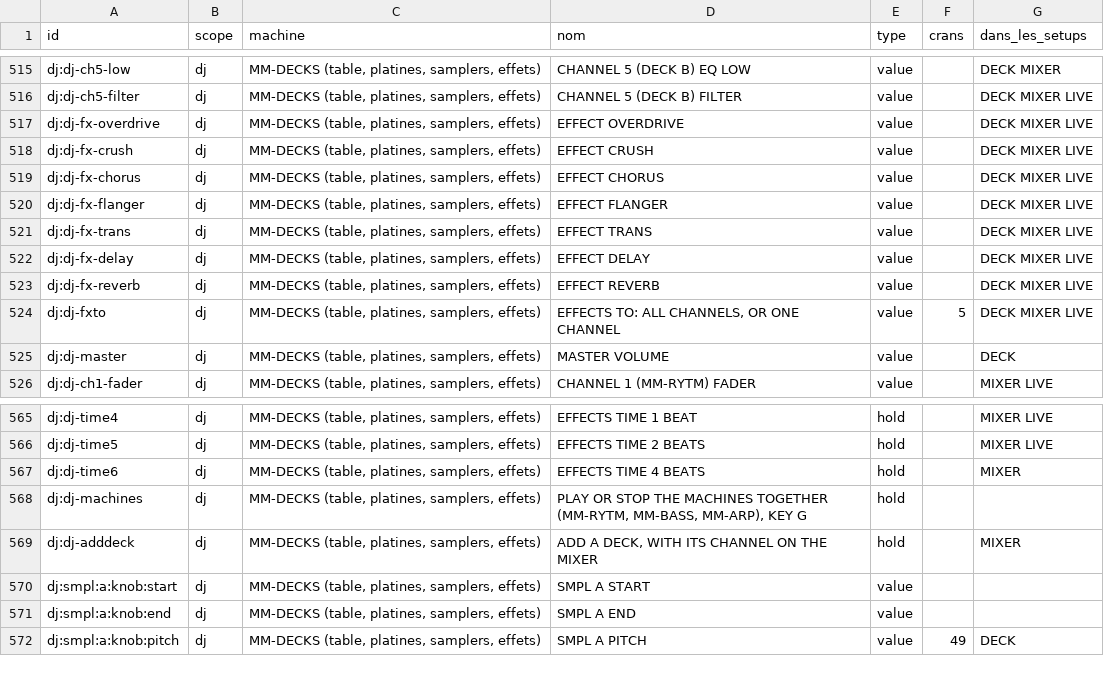
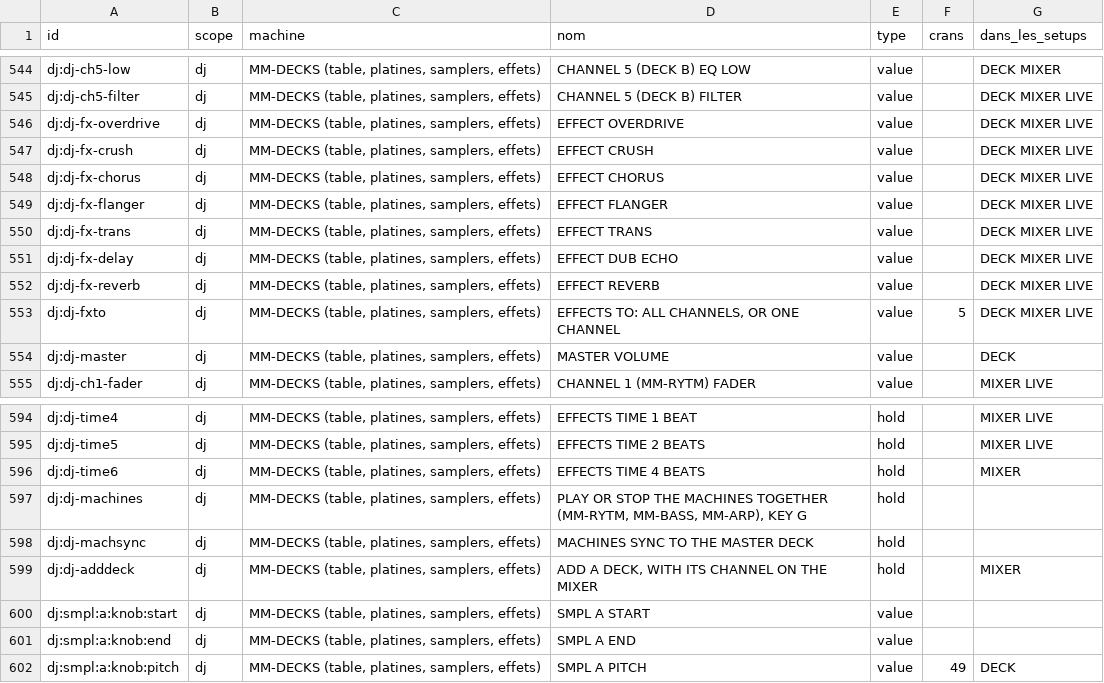
Before and after one commit to mauditemachine/MauditeMachine, a CSV file: docs/midi/MIDI-targets.csv, drawn as a sheet; only a part is shown, gaps mark what is left out; the diff covers the shown part only.

```diff
--- a/docs/midi/MIDI-targets.csv
+++ b/docs/midi/MIDI-targets.csv
@@ -521,3 +550,3 @@ dj:dj-fx-flanger,dj,"MM-DECKS (table, platines, samplers, effets)",EFFECT FLANGE
 dj:dj-fx-trans,dj,"MM-DECKS (table, platines, samplers, effets)",EFFECT TRANS,value,,DECK MIXER LIVE
-dj:dj-fx-delay,dj,"MM-DECKS (table, platines, samplers, effets)",EFFECT DELAY,value,,DECK MIXER LIVE
+dj:dj-fx-delay,dj,"MM-DECKS (table, platines, samplers, effets)",EFFECT DUB ECHO,value,,DECK MIXER LIVE
 dj:dj-fx-reverb,dj,"MM-DECKS (table, platines, samplers, effets)",EFFECT REVERB,value,,DECK MIXER LIVE
@@ -568,2 +597,3 @@ dj:dj-time6,dj,"MM-DECKS (table, platines, samplers, effets)",EFFECTS TIME 4 BEA
 dj:dj-machines,dj,"MM-DECKS (table, platines, samplers, effets)","PLAY OR STOP THE MACHINES TOGETHER (MM-RYTM, MM-BASS, MM-ARP), KEY G",hold,,
+dj:dj-machsync,dj,"MM-DECKS (table, platines, samplers, effets)",MACHINES SYNC TO THE MASTER DECK,hold,,
 dj:dj-adddeck,dj,"MM-DECKS (table, platines, samplers, effets)","ADD A DECK, WITH ITS CHANNEL ON THE MIXER",hold,,MIXER
```
Also changed, not shown: 29 added rows and 16 edited cells elsewhere in this file, docs/midi/MIDI-roto-setups.csv, 1 other file.
